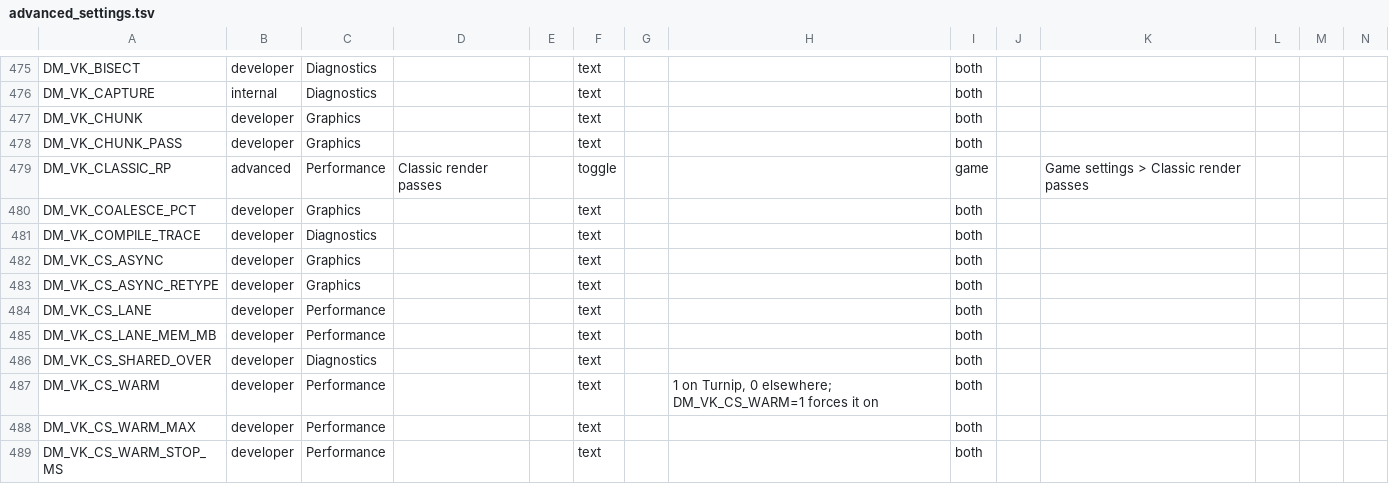
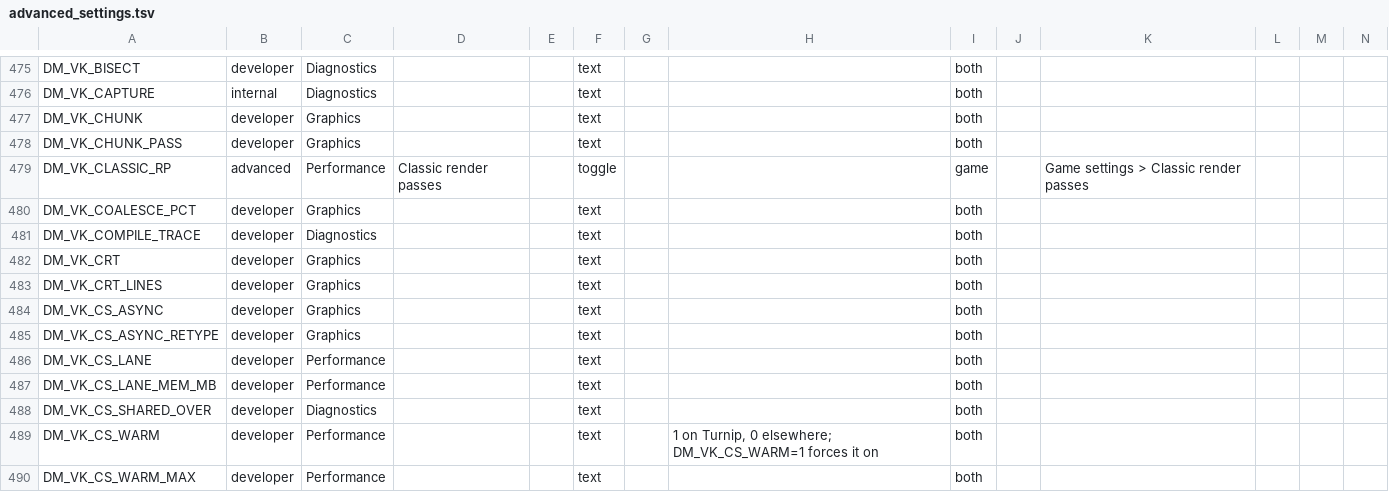
Before and after one commit to Alliance-Sky/peanuts-native, a TSV file: docs/advanced_settings.tsv, drawn as a sheet; only a part is shown, gaps mark what is left out; the shorter side is filled out with more unchanged rows; rows hold the shown columns only; the diff names each change by its address in the sheet, - before the commit and + after, or states it on an @@ line.

```diff
--- a/docs/advanced_settings.tsv
+++ b/docs/advanced_settings.tsv
+row 482: DM_VK_CRT | developer | Graphics |  |  | text |  |  | both
+row 483: DM_VK_CRT_LINES | developer | Graphics |  |  | text |  |  | both
```
Also changed, not shown: docs/env_switches.tsv, 14 other files.
